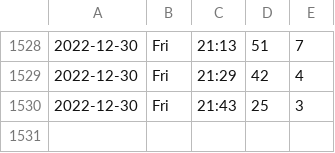
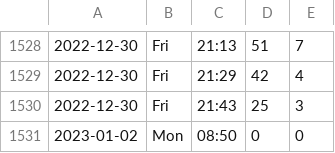
Before and after one commit to liao961120/ntu-gym, a TSV file: counts.tsv, drawn as a sheet; only a part is shown, gaps mark what is left out; the diff names each change by its address in the sheet, - before the commit and + after, or states it on an @@ line.

Commit message:
deploy: 4f24724572f8145e2890ff36659470793dad6a54

```diff
--- a/counts.tsv
+++ b/counts.tsv
+row 1531: 2023-01-02 | Mon | 08:50 | 0 | 0
```
